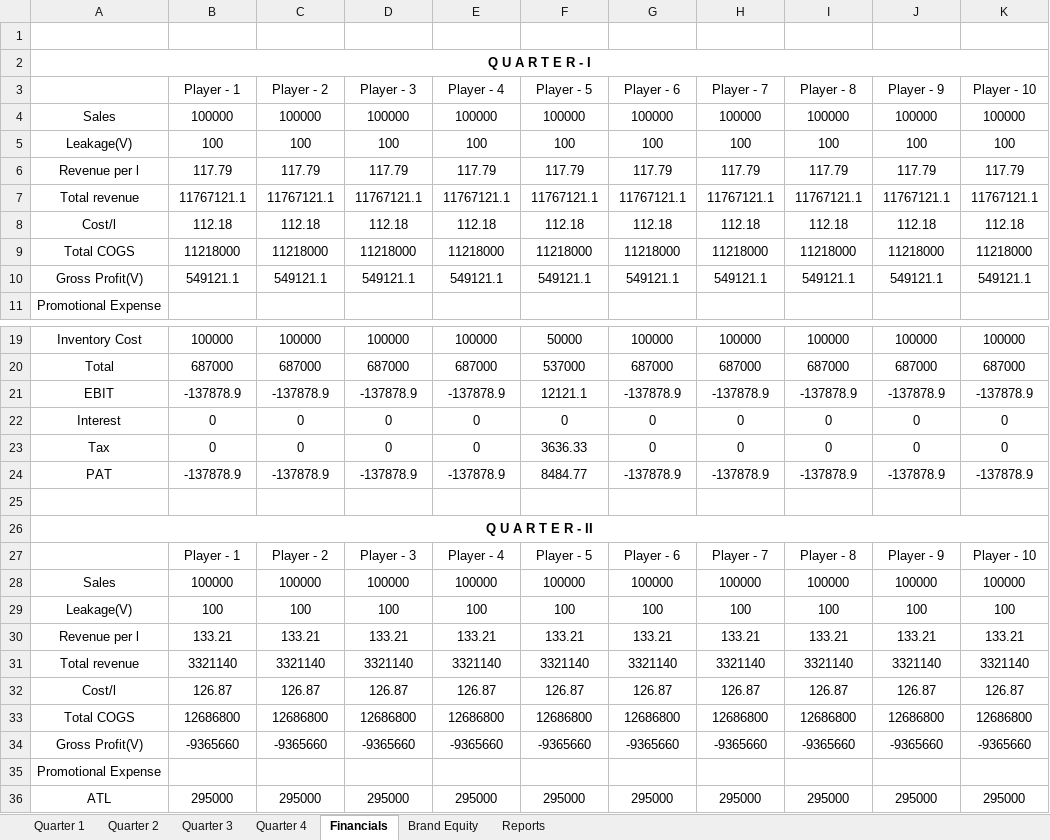
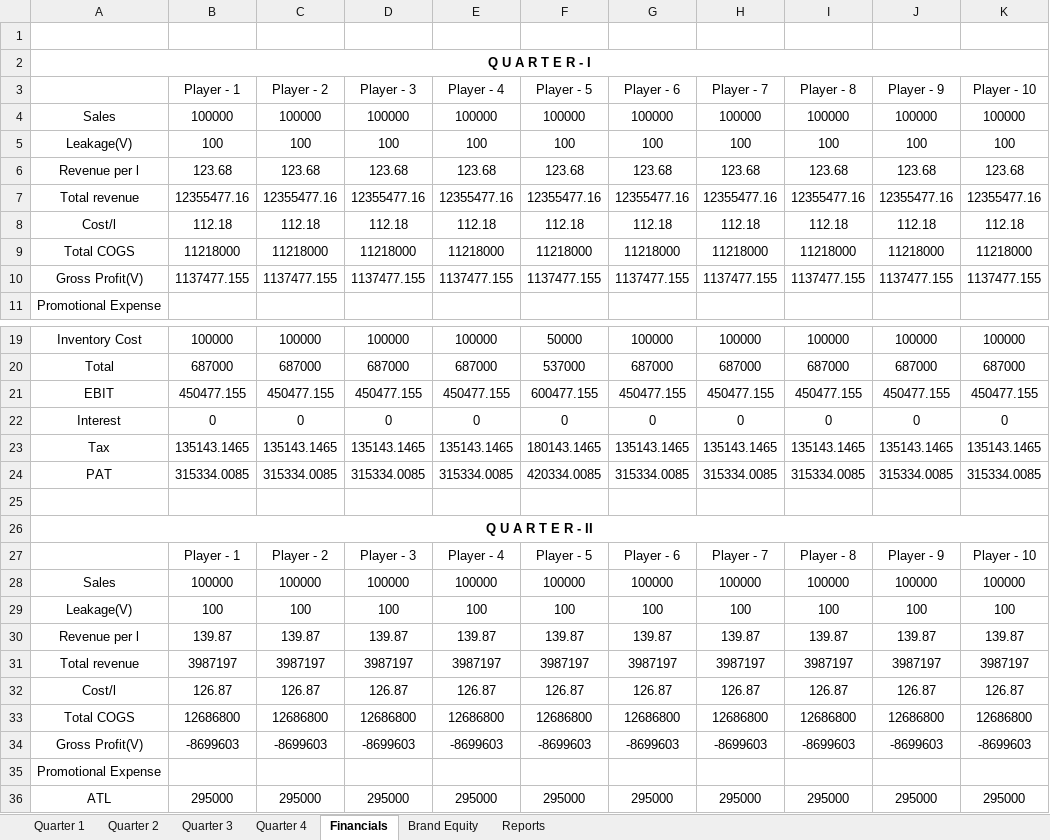
Before and after one commit to nilavghosh/MSim, an Excel workbook: MSim/App_Data/GameModel/FMCG.xlsx, sheet Financials, drawn as a sheet; only a part is shown, gaps mark what is left out; values as stored, in another font and other column widths than the file's, no borders; removed rows and columns are numbered as before the commit, all else as after; the diff covers the shown part only; the diff names each change by its address in the sheet, - before the commit and + after, or states it on an @@ line.

```diff
--- a/MSim/App_Data/GameModel/FMCG.xlsx (sheet Financials)
+++ b/MSim/App_Data/GameModel/FMCG.xlsx (sheet Financials)
-row 6: Revenue per l | 117.79 | 117.79 | 117.79 | 117.79 | 117.79 | 117.79 | 117.79 | 117.79 | 117.79 | 117.79
-row 7: Total revenue | 11767121.1 | 11767121.1 | 11767121.1 | 11767121.1 | 11767121.1 | 11767121.1 | 11767121.1 | 11767121.1 | 11767121.1 | 11767121.1
+row 6: Revenue per l | 123.68 | 123.68 | 123.68 | 123.68 | 123.68 | 123.68 | 123.68 | 123.68 | 123.68 | 123.68
+row 7: Total revenue | 12355477.16 | 12355477.16 | 12355477.16 | 12355477.16 | 12355477.16 | 12355477.16 | 12355477.16 | 12355477.16 | 12355477.16 | 12355477.16
-row 10: Gross Profit(V) | 549121.1 | 549121.1 | 549121.1 | 549121.1 | 549121.1 | 549121.1 | 549121.1 | 549121.1 | 549121.1 | 549121.1
+row 10: Gross Profit(V) | 1137477.155 | 1137477.155 | 1137477.155 | 1137477.155 | 1137477.155 | 1137477.155 | 1137477.155 | 1137477.155 | 1137477.155 | 1137477.155
-row 21: EBIT | -137878.9 | -137878.9 | -137878.9 | -137878.9 | 12121.1 | -137878.9 | -137878.9 | -137878.9 | -137878.9 | -137878.9
+row 21: EBIT | 450477.155 | 450477.155 | 450477.155 | 450477.155 | 600477.155 | 450477.155 | 450477.155 | 450477.155 | 450477.155 | 450477.155
-row 23: Tax | 0 | 0 | 0 | 0 | 3636.33 | 0 | 0 | 0 | 0 | 0
-row 24: PAT | -137878.9 | -137878.9 | -137878.9 | -137878.9 | 8484.77 | -137878.9 | -137878.9 | -137878.9 | -137878.9 | -137878.9
+row 23: Tax | 135143.1465 | 135143.1465 | 135143.1465 | 135143.1465 | 180143.1465 | 135143.1465 | 135143.1465 | 135143.1465 | 135143.1465 | 135143.1465
+row 24: PAT | 315334.0085 | 315334.0085 | 315334.0085 | 315334.0085 | 420334.0085 | 315334.0085 | 315334.0085 | 315334.0085 | 315334.0085 | 315334.0085
-row 30: Revenue per l | 133.21 | 133.21 | 133.21 | 133.21 | 133.21 | 133.21 | 133.21 | 133.21 | 133.21 | 133.21
-row 31: Total revenue | 3321140 | 3321140 | 3321140 | 3321140 | 3321140 | 3321140 | 3321140 | 3321140 | 3321140 | 3321140
+row 30: Revenue per l | 139.87 | 139.87 | 139.87 | 139.87 | 139.87 | 139.87 | 139.87 | 139.87 | 139.87 | 139.87
+row 31: Total revenue | 3987197 | 3987197 | 3987197 | 3987197 | 3987197 | 3987197 | 3987197 | 3987197 | 3987197 | 3987197
-row 34: Gross Profit(V) | -9365660 | -9365660 | -9365660 | -9365660 | -9365660 | -9365660 | -9365660 | -9365660 | -9365660 | -9365660
+row 34: Gross Profit(V) | -8699603 | -8699603 | -8699603 | -8699603 | -8699603 | -8699603 | -8699603 | -8699603 | -8699603 | -8699603
```
Also changed, not shown: 16 added rows and 16 removed rows elsewhere in this sheet, sheet Quarter 3, sheet Quarter 4, sheet Quarter 1, sheet Quarter 2, formulas that keep their value, charts or pictures, 8 other files.
